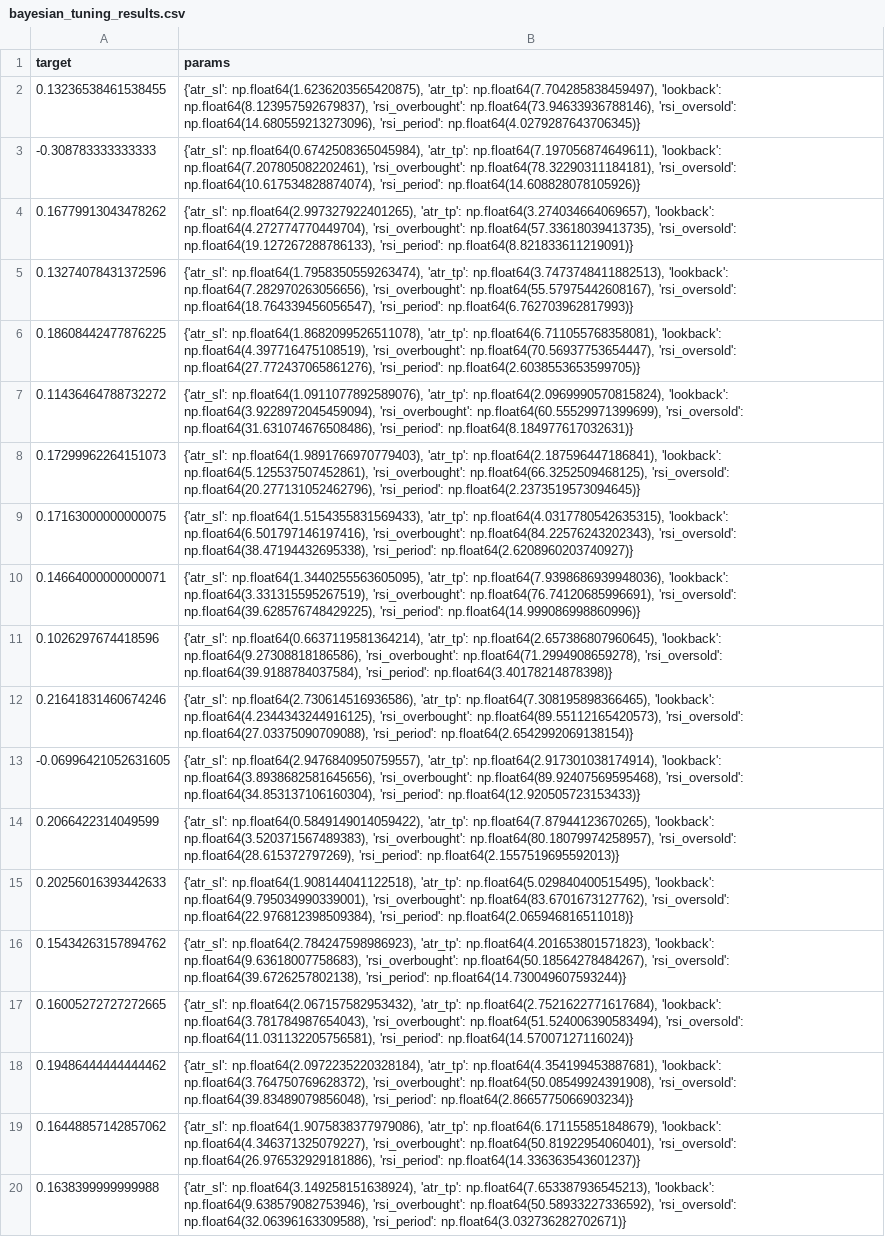
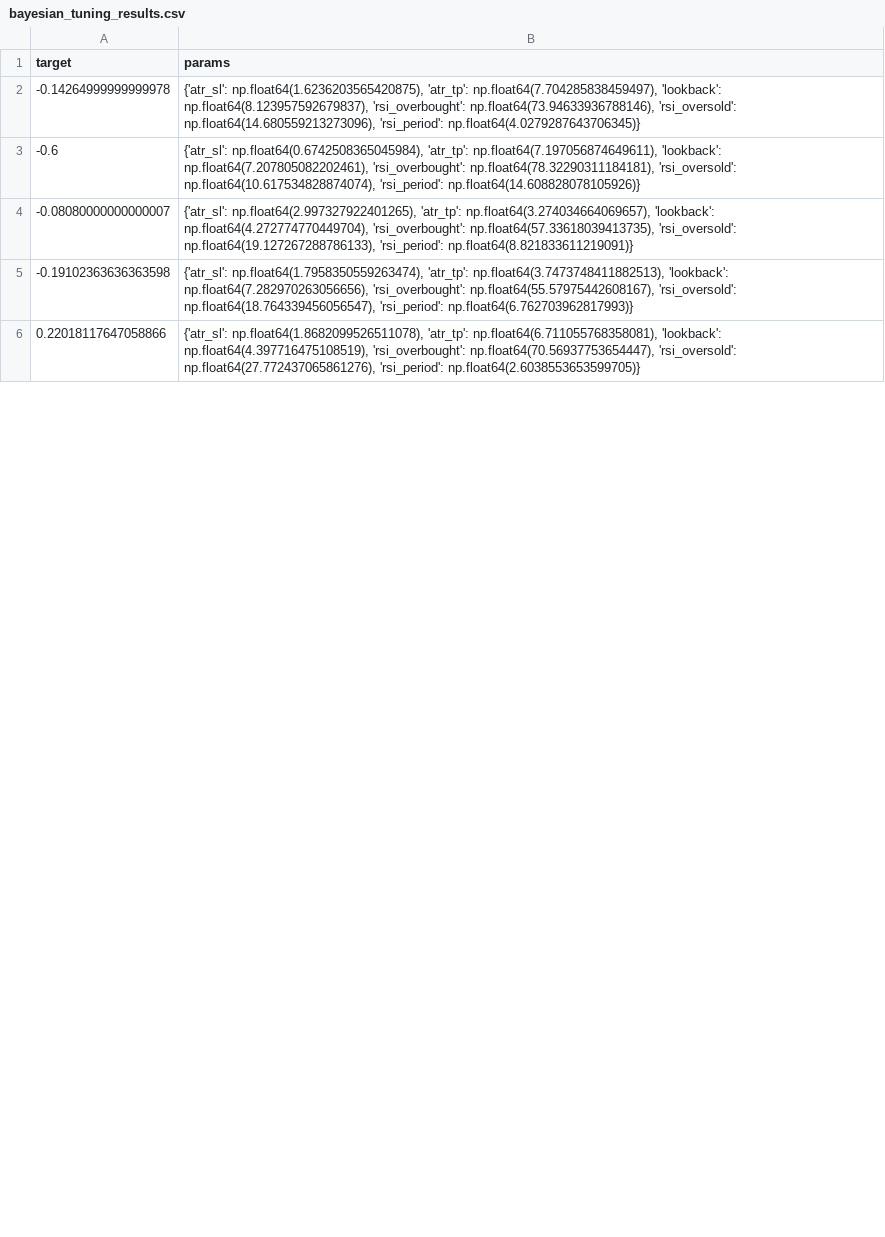
Before and after one commit to AlexVNT/TradingBot, a CSV file: results/bayesian_tuning_results.csv, drawn as a sheet; only a part is shown; removed rows and columns are numbered as before the commit, all else as after; the diff covers the shown part only; the diff names each change by its address in the sheet, - before the commit and + after, or states it on an @@ line.

Commit message:
MT best Parameter

```diff
--- a/results/bayesian_tuning_results.csv
+++ b/results/bayesian_tuning_results.csv
-A2 (target): 0.13236538461538455
+A2 (target): -0.14264999999999978
-A3 (target): -0.308783333333333
+A3 (target): -0.6
-A4 (target): 0.16779913043478262
+A4 (target): -0.08080000000000007
-A5 (target): 0.13274078431372596
+A5 (target): -0.19102363636363598
-A6 (target): 0.18608442477876225
+A6 (target): 0.22018117647058866
-row 7: 0.11436464788732272 | {'atr_sl': np.float64(1.0911077892589076), 'atr_tp': np.float64(2.0969990570815824), 'lookback': np.float64(3.9228972045459094), 'rsi_overbought': np.float64(60.55529971399699), 'rsi_oversold': np.float64(31.631074676508486), 'rsi_period': np.float64(8.184977617032631)}
-row 8: 0.17299962264151073 | {'atr_sl': np.float64(1.9891766970779403), 'atr_tp': np.float64(2.187596447186841), 'lookback': np.float64(5.125537507452861), 'rsi_overbought': np.float64(66.3252509468125), 'rsi_oversold': np.float64(20.277131052462796), 'rsi_period': np.float64(2.2373519573094645)}
-row 9: 0.17163000000000075 | {'atr_sl': np.float64(1.5154355831569433), 'atr_tp': np.float64(4.0317780542635315), 'lookback': np.float64(6.501797146197416), 'rsi_overbought': np.float64(84.22576243202343), 'rsi_oversold': np.float64(38.47194432695338), 'rsi_period': np.float64(2.6208960203740927)}
-row 10: 0.14664000000000071 | {'atr_sl': np.float64(1.3440255563605095), 'atr_tp': np.float64(7.9398686939948036), 'lookback': np.float64(3.331315595267519), 'rsi_overbought': np.float64(76.74120685996691), 'rsi_oversold': np.float64(39.628576748429225), 'rsi_period': np.float64(14.999086998860996)}
-row 11: 0.1026297674418596 | {'atr_sl': np.float64(0.6637119581364214), 'atr_tp': np.float64(2.657386807960645), 'lookback': np.float64(9.27308818186586), 'rsi_overbought': np.float64(71.2994908659278), 'rsi_oversold': np.float64(39.9188784037584), 'rsi_period': np.float64(3.40178214878398)}
-row 12: 0.21641831460674246 | {'atr_sl': np.float64(2.730614516936586), 'atr_tp': np.float64(7.308195898366465), 'lookback': np.float64(4.2344343244916125), 'rsi_overbought': np.float64(89.55112165420573), 'rsi_oversold': np.float64(27.03375090709088), 'rsi_period': np.float64(2.6542992069138154)}
-row 13: -0.06996421052631605 | {'atr_sl': np.float64(2.9476840950759557), 'atr_tp': np.float64(2.917301038174914), 'lookback': np.float64(3.8938682581645656), 'rsi_overbought': np.float64(89.92407569595468), 'rsi_oversold': np.float64(34.853137106160304), 'rsi_period': np.float64(12.920505723153433)}
-row 14: 0.2066422314049599 | {'atr_sl': np.float64(0.5849149014059422), 'atr_tp': np.float64(7.87944123670265), 'lookback': np.float64(3.520371567489383), 'rsi_overbought': np.float64(80.18079974258957), 'rsi_oversold': np.float64(28.615372797269), 'rsi_period': np.float64(2.1557519695592013)}
-row 15: 0.20256016393442633 | {'atr_sl': np.float64(1.908144041122518), 'atr_tp': np.float64(5.029840400515495), 'lookback': np.float64(9.795034990339001), 'rsi_overbought': np.float64(83.6701673127762), 'rsi_oversold': np.float64(22.976812398509384), 'rsi_period': np.float64(2.065946816511018)}
-row 16: 0.15434263157894762 | {'atr_sl': np.float64(2.784247598986923), 'atr_tp': np.float64(4.201653801571823), 'lookback': np.float64(9.63618007758683), 'rsi_overbought': np.float64(50.18564278484267), 'rsi_oversold': np.float64(39.6726257802138), 'rsi_period': np.float64(14.730049607593244)}
-row 17: 0.16005272727272665 | {'atr_sl': np.float64(2.067157582953432), 'atr_tp': np.float64(2.7521622771617684), 'lookback': np.float64(3.781784987654043), 'rsi_overbought': np.float64(51.524006390583494), 'rsi_oversold': np.float64(11.031132205756581), 'rsi_period': np.float64(14.57007127116024)}
-row 18: 0.19486444444444462 | {'atr_sl': np.float64(2.0972235220328184), 'atr_tp': np.float64(4.354199453887681), 'lookback': np.float64(3.764750769628372), 'rsi_overbought': np.float64(50.08549924391908), 'rsi_oversold': np.float64(39.83489079856048), 'rsi_period': np.float64(2.8665775066903234)}
-row 19: 0.16448857142857062 | {'atr_sl': np.float64(1.9075838377979086), 'atr_tp': np.float64(6.171155851848679), 'lookback': np.float64(4.346371325079227), 'rsi_overbought': np.float64(50.81922954060401), 'rsi_oversold': np.float64(26.976532929181886), 'rsi_period': np.float64(14.336363543601237)}
-row 20: 0.1638399999999988 | {'atr_sl': np.float64(3.149258151638924), 'atr_tp': np.float64(7.653387936545213), 'lookback': np.float64(9.638579082753946), 'rsi_overbought': np.float64(50.58933227336592), 'rsi_oversold': np.float64(32.06396163309588), 'rsi_period': np.float64(3.032736282702671)}
```
Also changed, not shown: 40 added rows and 26 removed rows elsewhere in this file, 45 other files.
